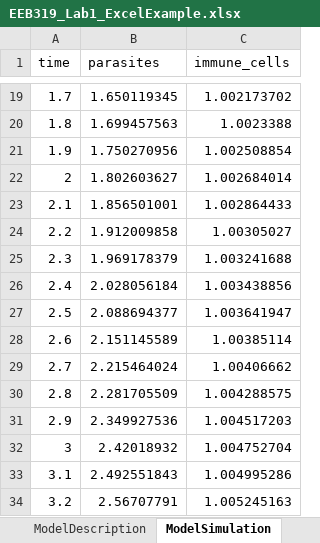
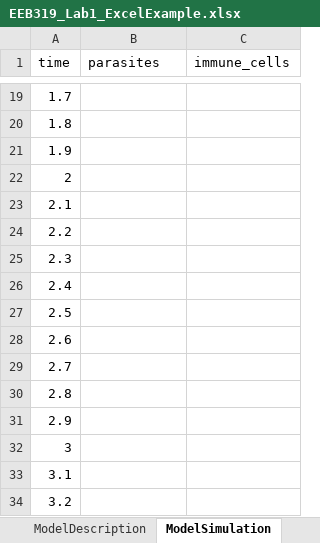
Before and after one commit to MadelineJC/EEB319_PopulationEcology_2022, an Excel workbook: EEB319_Lab1_ExcelExample.xlsx, sheet ModelSimulation, drawn as a sheet; only a part is shown, gaps mark what is left out; values as stored, in another font and other column widths than the file's, no borders; the diff covers the shown part only; the diff names each change by its address in the sheet, - before the commit and + after, or states it on an @@ line.

```diff
--- a/EEB319_Lab1_ExcelExample.xlsx (sheet ModelSimulation)
+++ b/EEB319_Lab1_ExcelExample.xlsx (sheet ModelSimulation)
-B19 (parasites): 1.650119345
+B19 (parasites): (empty)
-C19 (immune_cells): 1.002173702
+C19 (immune_cells): (empty)
-B20 (parasites): 1.699457563
+B20 (parasites): (empty)
-C20 (immune_cells): 1.0023388
+C20 (immune_cells): (empty)
-B21 (parasites): 1.750270956
+B21 (parasites): (empty)
-C21 (immune_cells): 1.002508854
+C21 (immune_cells): (empty)
-B22 (parasites): 1.802603627
+B22 (parasites): (empty)
-C22 (immune_cells): 1.002684014
+C22 (immune_cells): (empty)
-B23 (parasites): 1.856501001
+B23 (parasites): (empty)
-C23 (immune_cells): 1.002864433
+C23 (immune_cells): (empty)
-B24 (parasites): 1.912009858
+B24 (parasites): (empty)
-C24 (immune_cells): 1.00305027
+C24 (immune_cells): (empty)
-B25 (parasites): 1.969178379
+B25 (parasites): (empty)
-C25 (immune_cells): 1.003241688
+C25 (immune_cells): (empty)
-B26 (parasites): 2.028056184
+B26 (parasites): (empty)
-C26 (immune_cells): 1.003438856
+C26 (immune_cells): (empty)
-B27 (parasites): 2.088694377
+B27 (parasites): (empty)
-C27 (immune_cells): 1.003641947
+C27 (immune_cells): (empty)
-B28 (parasites): 2.151145589
+B28 (parasites): (empty)
-C28 (immune_cells): 1.00385114
+C28 (immune_cells): (empty)
-B29 (parasites): 2.215464024
+B29 (parasites): (empty)
-C29 (immune_cells): 1.00406662
+C29 (immune_cells): (empty)
-B30 (parasites): 2.281705509
+B30 (parasites): (empty)
-C30 (immune_cells): 1.004288575
+C30 (immune_cells): (empty)
-B31 (parasites): 2.349927536
+B31 (parasites): (empty)
-C31 (immune_cells): 1.004517203
+C31 (immune_cells): (empty)
-B32 (parasites): 2.42018932
+B32 (parasites): (empty)
-C32 (immune_cells): 1.004752704
+C32 (immune_cells): (empty)
-B33 (parasites): 2.492551843
+B33 (parasites): (empty)
-C33 (immune_cells): 1.004995286
+C33 (immune_cells): (empty)
-B34 (parasites): 2.56707791
+B34 (parasites): (empty)
-C34 (immune_cells): 1.005245163
+C34 (immune_cells): (empty)
```
Also changed, not shown: 968 edited cells elsewhere in this sheet, sheet ModelDescription, 6 other files.
